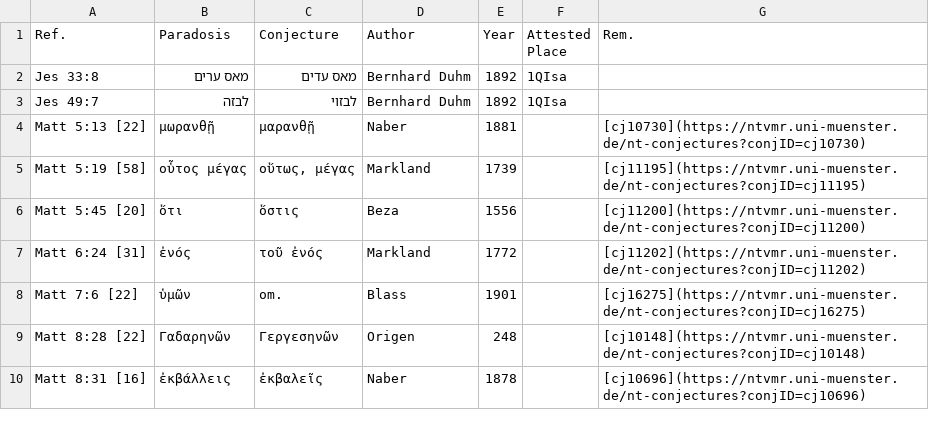
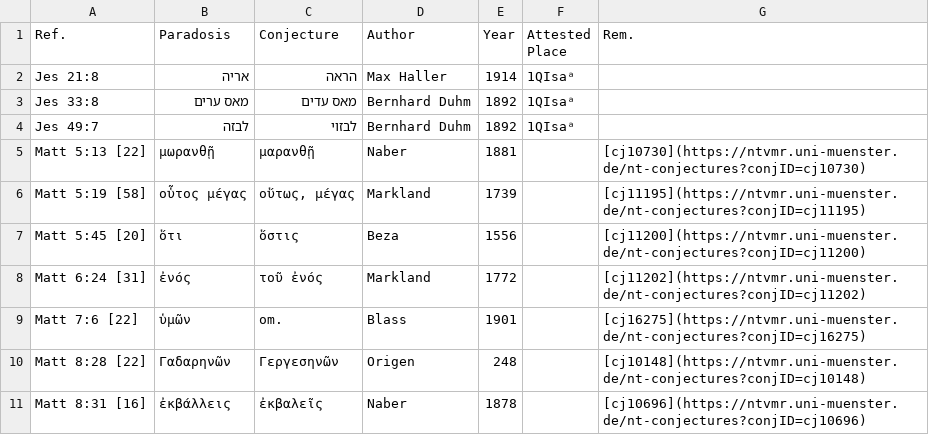
Before and after one commit to tkb-github/attested-conjectures, a CSV file: OT-NT.csv, drawn as a sheet; only a part is shown.

Commit message:
Update OT-NT.csv

```diff
--- a/OT-NT.csv
+++ b/OT-NT.csv
@@ -1,4 +1,5 @@
 Ref.,Paradosis,Conjecture,Author,Year,Attested Place,Rem.
-Jes 33:8,מאס ערים,מאס עדים,Bernhard Duhm,1892,1QIsa,
-Jes 49:7,לבזה,לבזוי,Bernhard Duhm,1892,1QIsa,
+Jes 21:8,אריה,הראה,Max Haller,1914,1QIsaᵃ,
+Jes 33:8,מאס ערים,מאס עדים,Bernhard Duhm,1892,1QIsaᵃ,
+Jes 49:7,לבזה,לבזוי,Bernhard Duhm,1892,1QIsaᵃ,
 Matt 5:13 [22],μωρανθῇ,μαρανθῇ,Naber,1881,,[cj10730](https://ntvmr.uni-muenster.de/nt-conjectures?conjID=cj10730)
```
